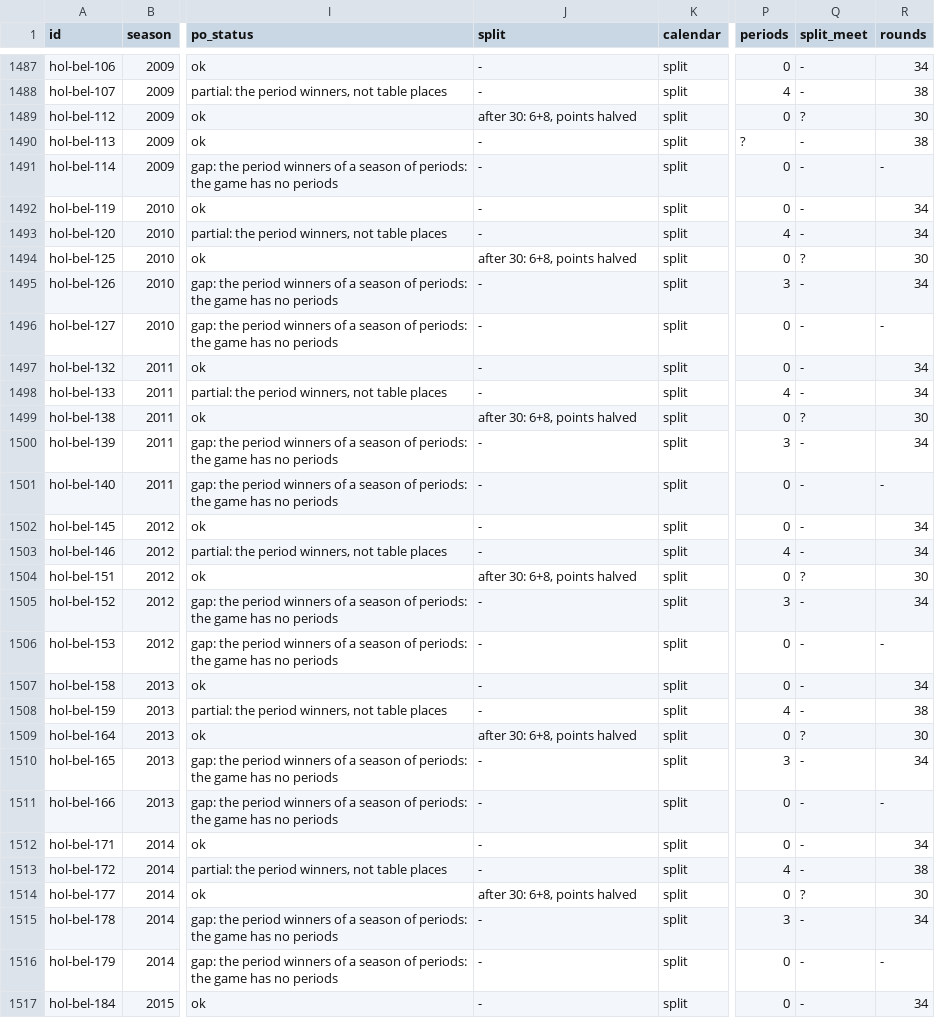
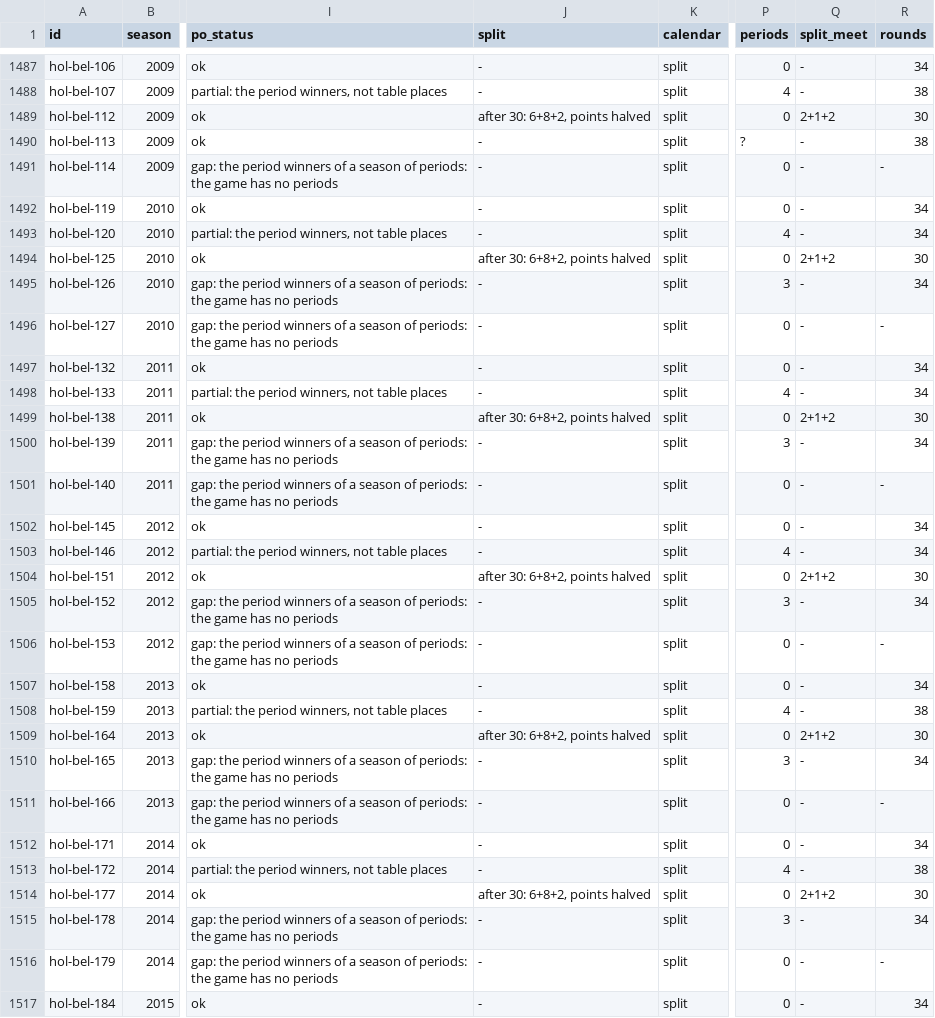
Before and after one commit to maxevans60/cm0102-bosman-edition, a TSV file: docs/research/2026-10-18-league-rules-encoded.tsv, drawn as a sheet; only a part is shown, gaps mark what is left out; the diff covers the shown part only; the diff names each change by its address in the sheet, - before the commit and + after, or states it on an @@ line.

```diff
--- a/docs/research/2026-10-18-league-rules-encoded.tsv
+++ b/docs/research/2026-10-18-league-rules-encoded.tsv
-J1489 (split): after 30: 6+8, points halved
+J1489 (split): after 30: 6+8+2, points halved
-Q1489 (split_meet): ?
+Q1489 (split_meet): 2+1+2
-J1494 (split): after 30: 6+8, points halved
+J1494 (split): after 30: 6+8+2, points halved
-Q1494 (split_meet): ?
+Q1494 (split_meet): 2+1+2
-J1499 (split): after 30: 6+8, points halved
+J1499 (split): after 30: 6+8+2, points halved
-Q1499 (split_meet): ?
+Q1499 (split_meet): 2+1+2
-J1504 (split): after 30: 6+8, points halved
+J1504 (split): after 30: 6+8+2, points halved
-Q1504 (split_meet): ?
+Q1504 (split_meet): 2+1+2
-J1509 (split): after 30: 6+8, points halved
+J1509 (split): after 30: 6+8+2, points halved
-Q1509 (split_meet): ?
+Q1509 (split_meet): 2+1+2
-J1514 (split): after 30: 6+8, points halved
+J1514 (split): after 30: 6+8+2, points halved
-Q1514 (split_meet): ?
+Q1514 (split_meet): 2+1+2
```
Also changed, not shown: 23 edited cells elsewhere in this file, docs/research/2026-10-18-league-rules-gaps.tsv, 16 other files.
